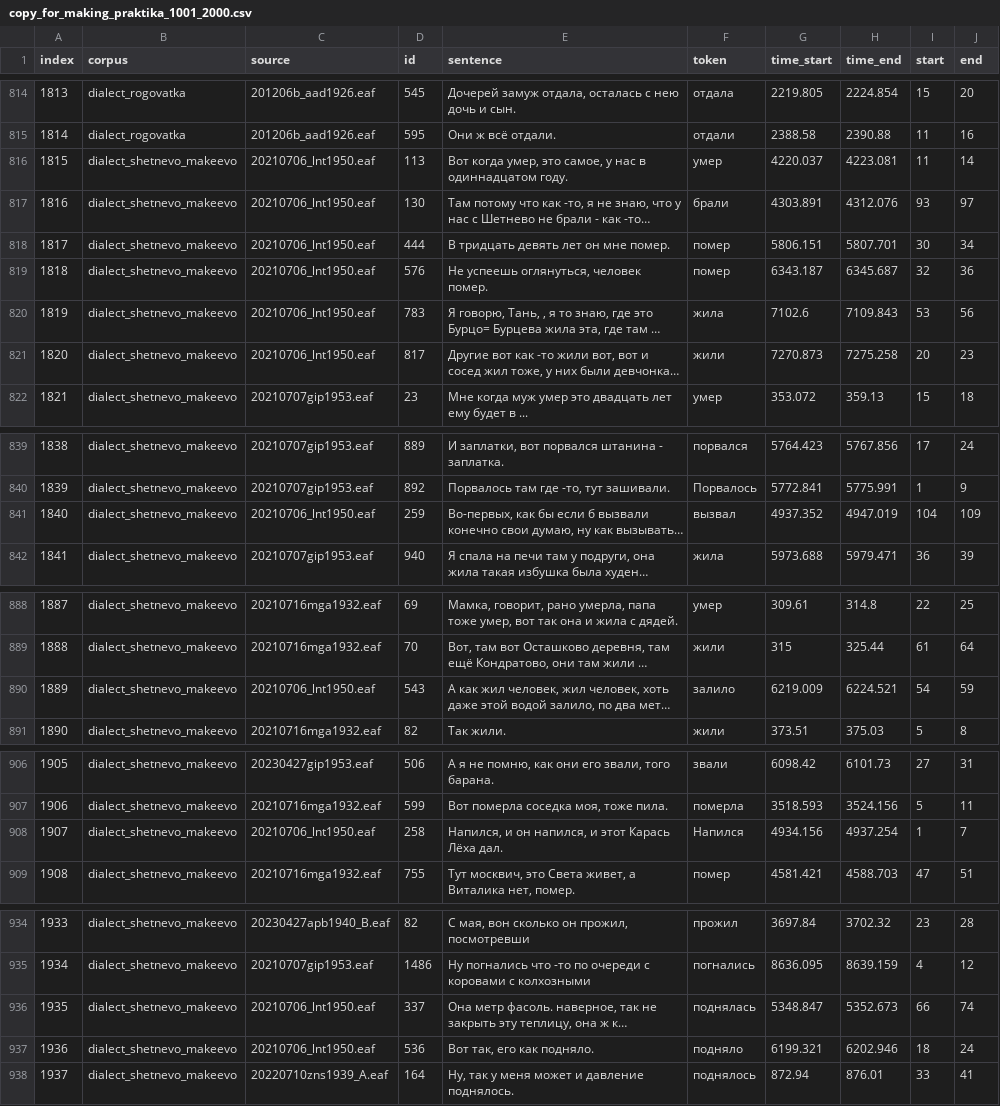
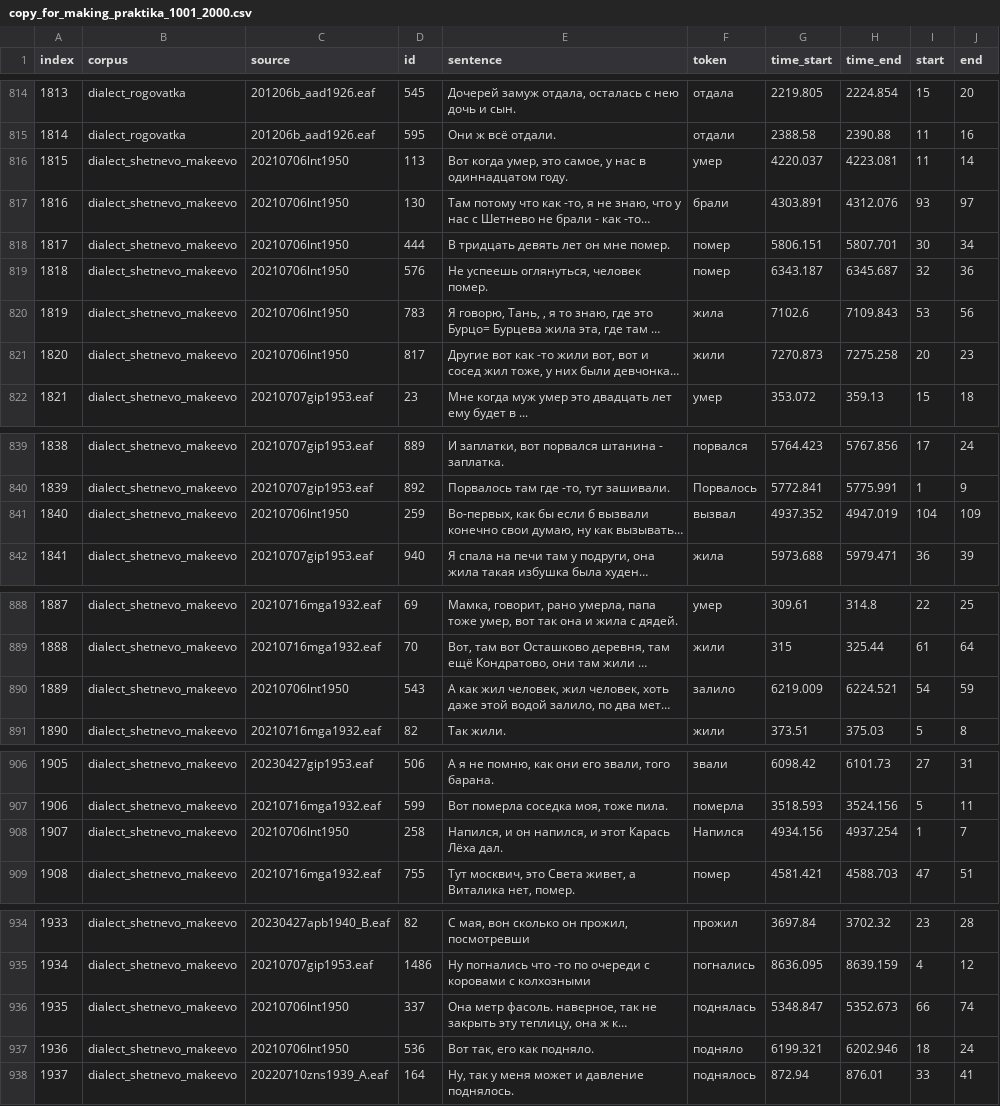
Before and after one commit to ayugrishanova/russian_stress_summer_practice_2026, a CSV file: data/copy_for_making_praktika_1001_2000.csv, drawn as a sheet; only a part is shown, gaps mark what is left out; long unchanged cells end in …; the diff names each change by its address in the sheet, - before the commit and + after, or states it on an @@ line.

```diff
--- a/data/copy_for_making_praktika_1001_2000.csv
+++ b/data/copy_for_making_praktika_1001_2000.csv
-C816:C821 (source): 20210706_lnt1950.eaf
+C816:C821 (source): 20210706lnt1950
-C841 (source): 20210706_lnt1950.eaf
+C841 (source): 20210706lnt1950
-C890 (source): 20210706_lnt1950.eaf
+C890 (source): 20210706lnt1950
-C908 (source): 20210706_lnt1950.eaf
+C908 (source): 20210706lnt1950
-C936:C937 (source): 20210706_lnt1950.eaf
+C936:C937 (source): 20210706lnt1950
```
Also changed, not shown: data/copy_for_making_praktika_4001_5000.csv, 5 other files.
